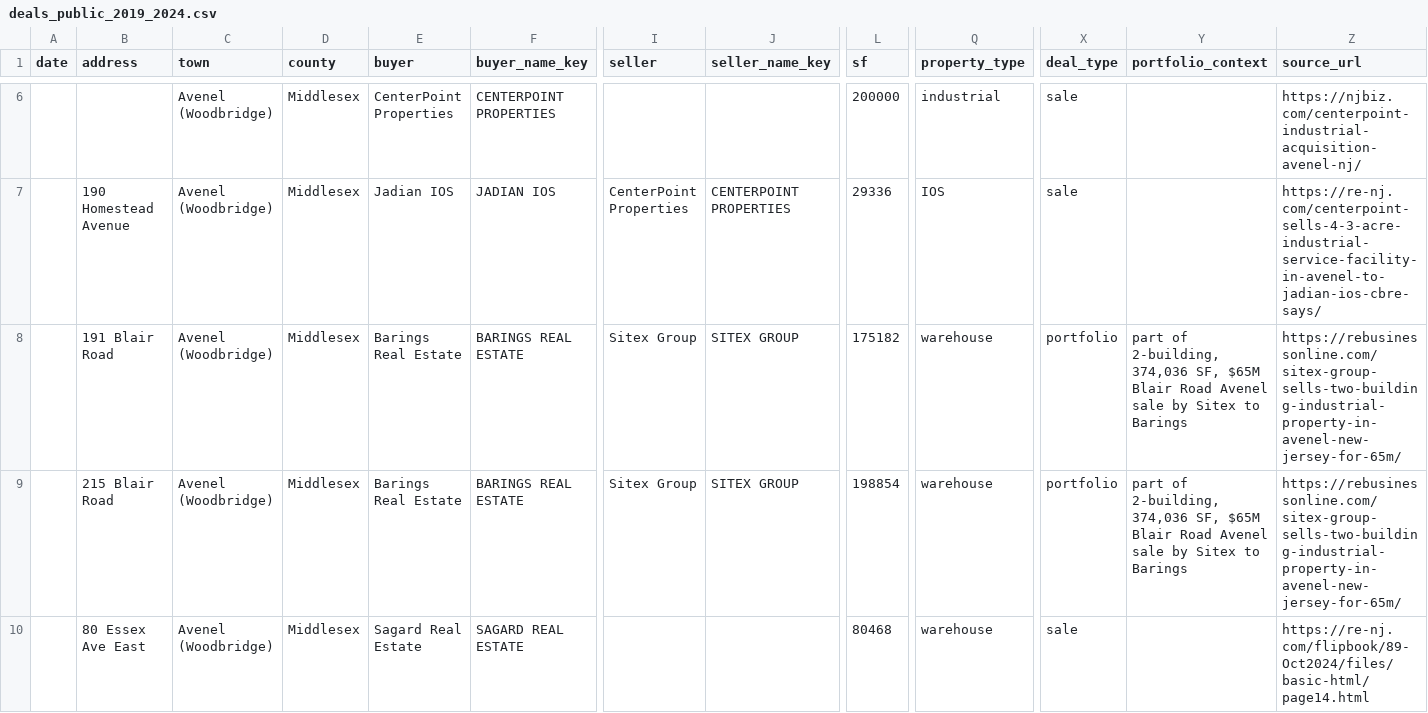
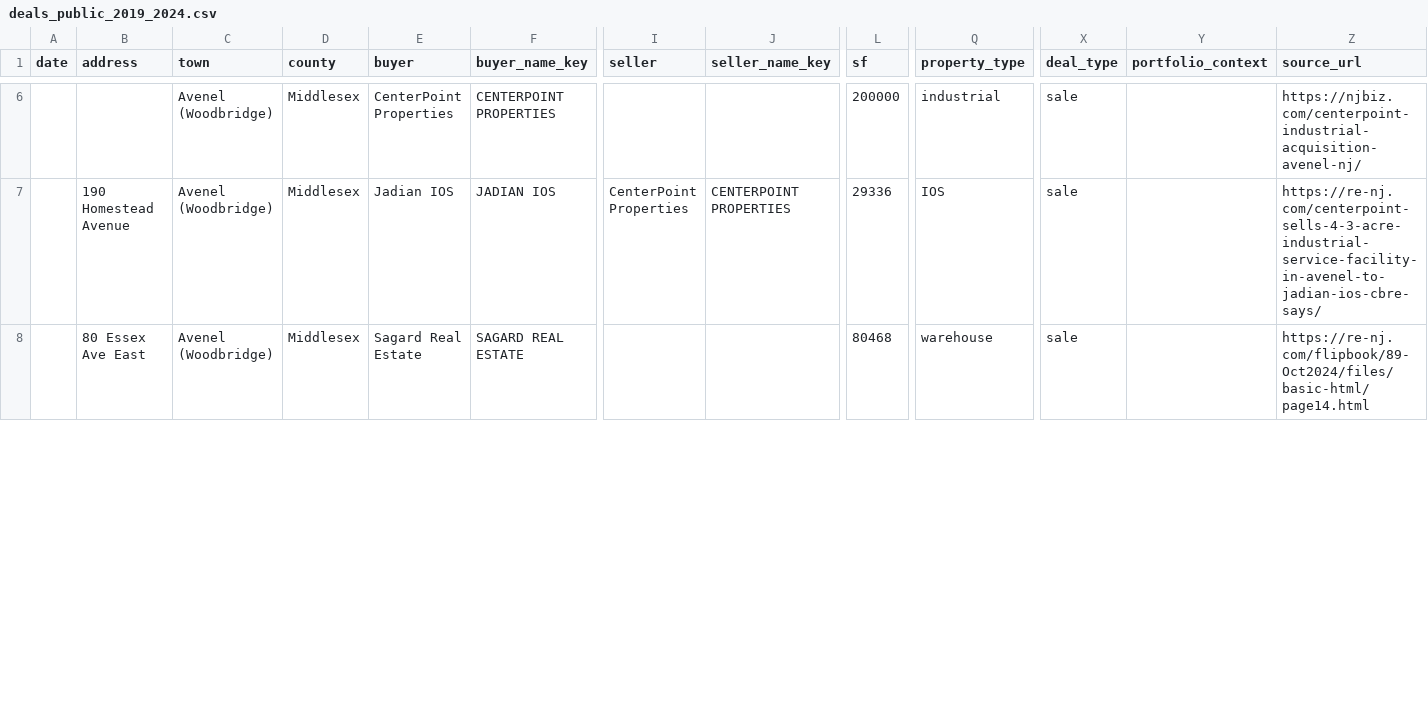
Before and after one commit to yitzija-sketch/cladue, a CSV file: buyers_research/deals_public_2019_2024.csv, drawn as a sheet; only a part is shown, gaps mark what is left out; removed rows and columns are numbered as before the commit, all else as after; rows hold the shown columns only; the diff covers the shown part only; the diff names each change by its address in the sheet, - before the commit and + after, or states it on an @@ line.

```diff
--- a/buyers_research/deals_public_2019_2024.csv
+++ b/buyers_research/deals_public_2019_2024.csv
-row 8:  | 191 Blair Road | Avenel (Woodbridge) | Middlesex | Barings Real Estate | BARINGS REAL ESTATE | Sitex Group | SITEX GROUP | 175182 | warehouse | portfolio | part of 2-building, 374,036 SF, $65M Blair Road Avenel sale by Sitex to Barings | https://rebusinessonline.com/sitex-group-sells-two-building-industrial-property-in-avenel-new-jersey-for-65m/
-row 9:  | 215 Blair Road | Avenel (Woodbridge) | Middlesex | Barings Real Estate | BARINGS REAL ESTATE | Sitex Group | SITEX GROUP | 198854 | warehouse | portfolio | part of 2-building, 374,036 SF, $65M Blair Road Avenel sale by Sitex to Barings | https://rebusinessonline.com/sitex-group-sells-two-building-industrial-property-in-avenel-new-jersey-for-65m/
```
Also changed, not shown: 1 added row, 5 removed rows and 7 edited cells elsewhere in this file, buyers_research/buyer_activity_rank.csv, buyers_research/rejected_rows.csv, 5 other files.
